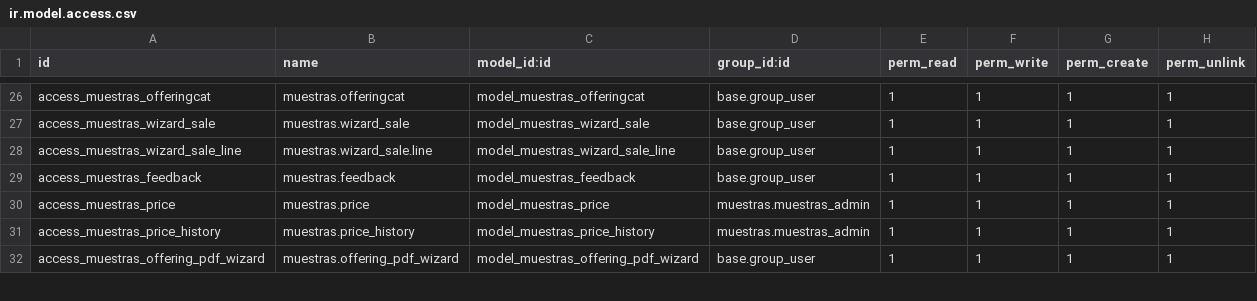
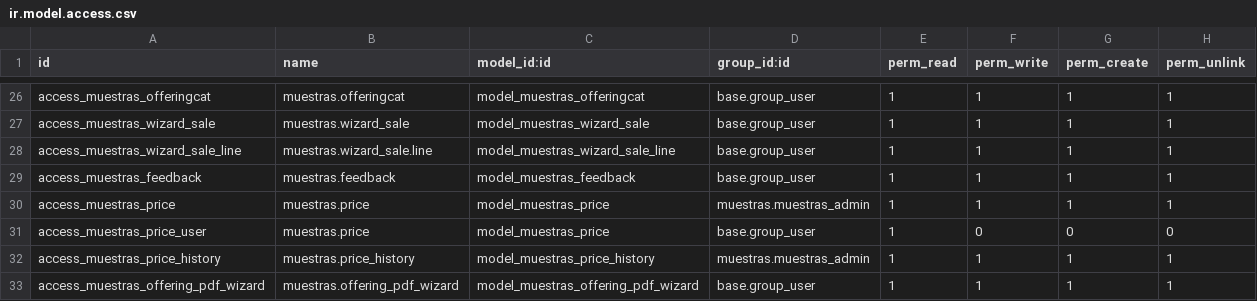
Before and after one commit to Equation-Coffee/Odoo-Equation, a CSV file: OdooV_18/addons/muestras/security/ir.model.access.csv, drawn as a sheet; only a part is shown, gaps mark what is left out; the diff names each change by its address in the sheet, - before the commit and + after, or states it on an @@ line.

```diff
--- a/OdooV_18/addons/muestras/security/ir.model.access.csv
+++ b/OdooV_18/addons/muestras/security/ir.model.access.csv
+row 31: access_muestras_price_user | muestras.price | model_muestras_price | base.group_user | 1 | 0 | 0 | 0
```
Also changed, not shown: OdooV_18/addons/equation_coffee_partner/security/ir.model.access.csv, 21 other files.
